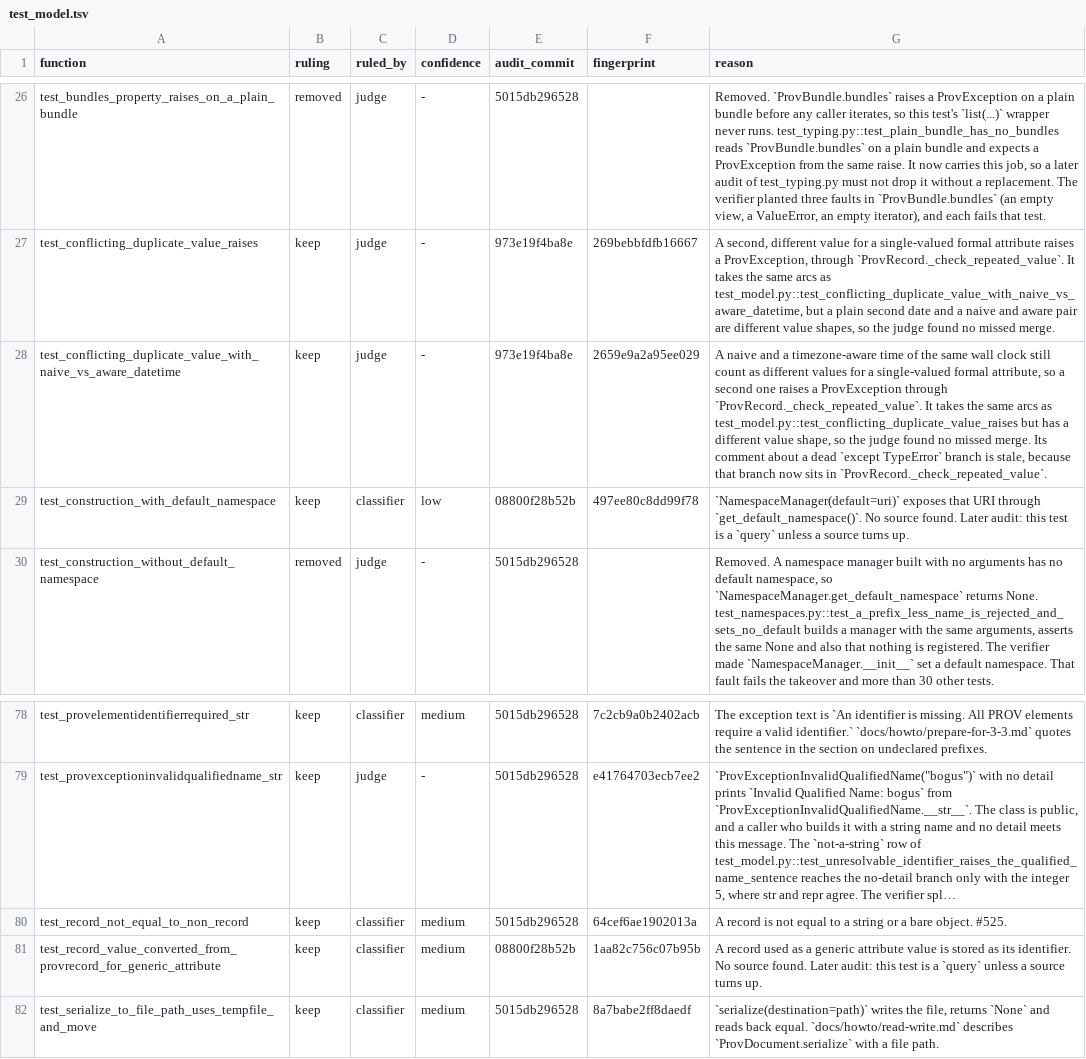
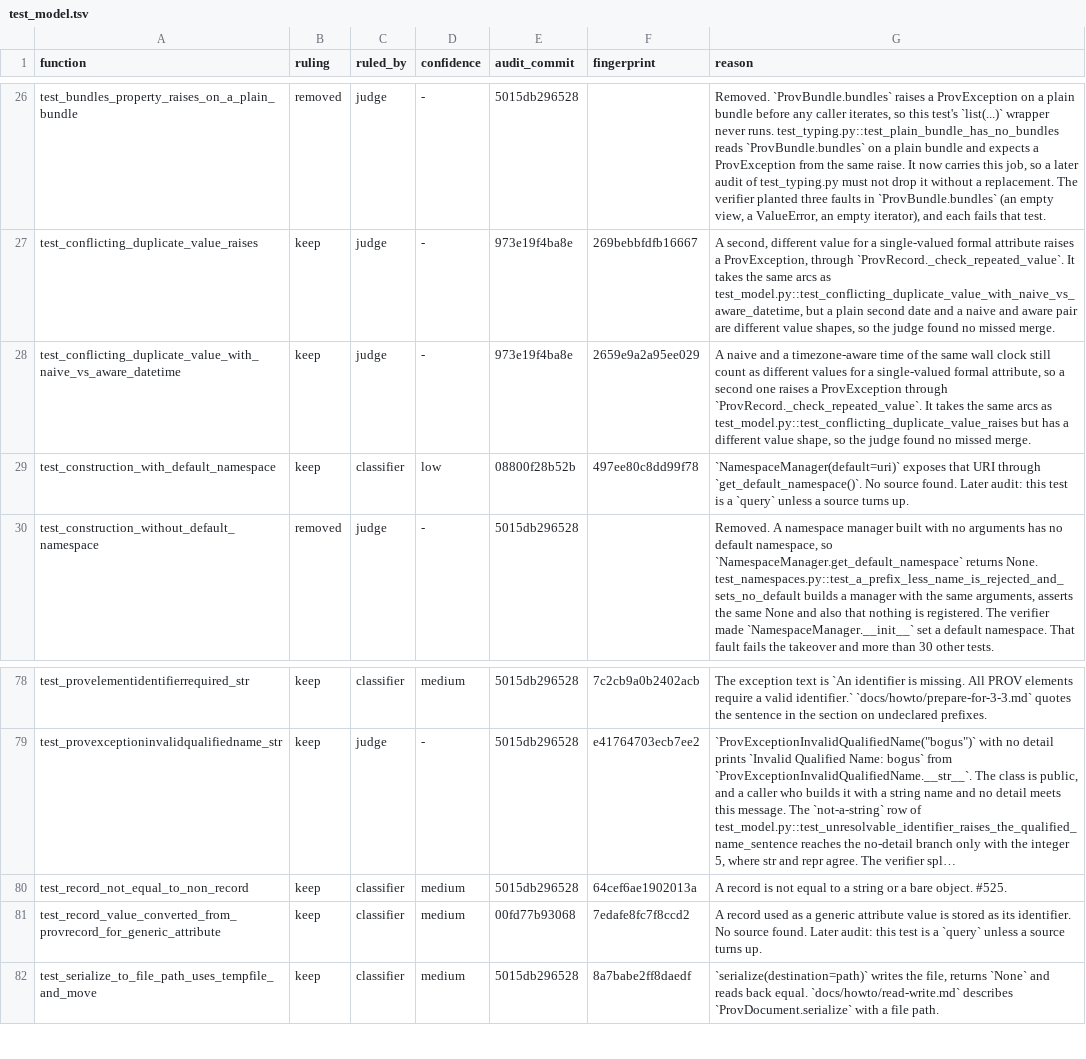
Before and after one commit to trungdong/prov, a TSV file: planning/test-audit/register/test_model.tsv, drawn as a sheet; only a part is shown, gaps mark what is left out; long unchanged cells end in …; the diff names each change by its address in the sheet, - before the commit and + after, or states it on an @@ line.

Commit message:
chore: drop a register sentence the comment fix made false
The test_model row of test_conflicting_duplicate_value_with_naive_vs_aware_datetime said the test's comment about a dead except TypeError branch was stale, and this branch rewrote that comment to name ProvRecord._check_repeated_value, so the sentence goes. The rows of the two tests whose comments changed are restamped, because the edits change no input value and no assertion.

```diff
--- a/planning/test-audit/register/test_model.tsv
+++ b/planning/test-audit/register/test_model.tsv
-G28 (reason): …missed merge. Its comment about a dead `except TypeError` branch is stale, because that branch now sits in `ProvRecord._check_repeated_value`.
+G28 (reason): …missed merge.
-E81 (audit_commit): 08800f28b52b
+E81 (audit_commit): 00fd77b93068
-F81 (fingerprint): 1aa82c756c07b95b
+F81 (fingerprint): 7edafe8fc7f8ccd2
```
Also changed, not shown: planning/test-audit/register/test_json.tsv.
